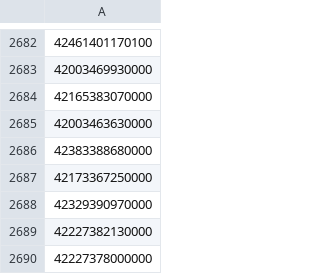
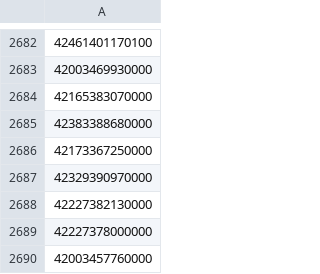
Before and after one commit to GehadAbdElhalim/Production-Forecasting, a CSV file: test_APIs.csv, drawn as a sheet; only a part is shown, gaps mark what is left out; the shorter side is filled out with more unchanged rows.

```diff
--- a/test_APIs.csv
+++ b/test_APIs.csv
@@ -2684,3 +2684,2 @@
 42165383070000
-42003463630000
 42383388680000
```
Also changed, not shown: 1 other file.
